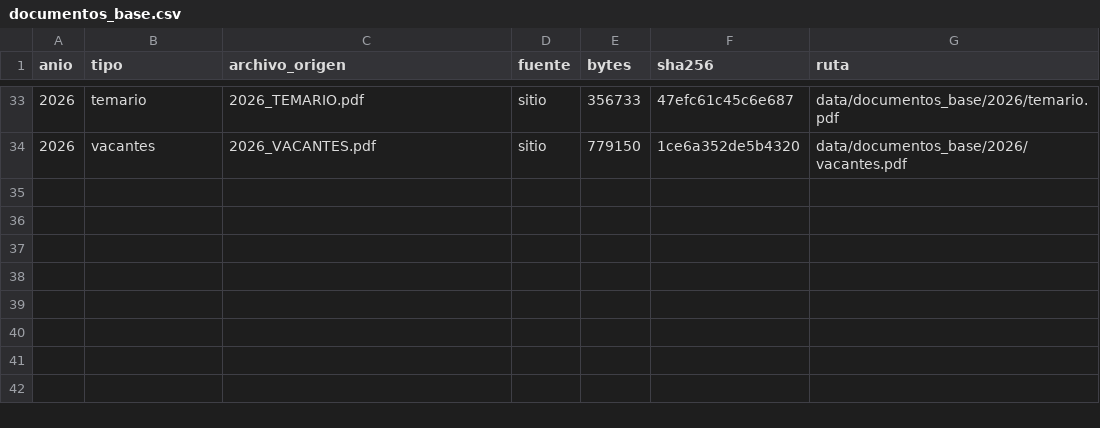
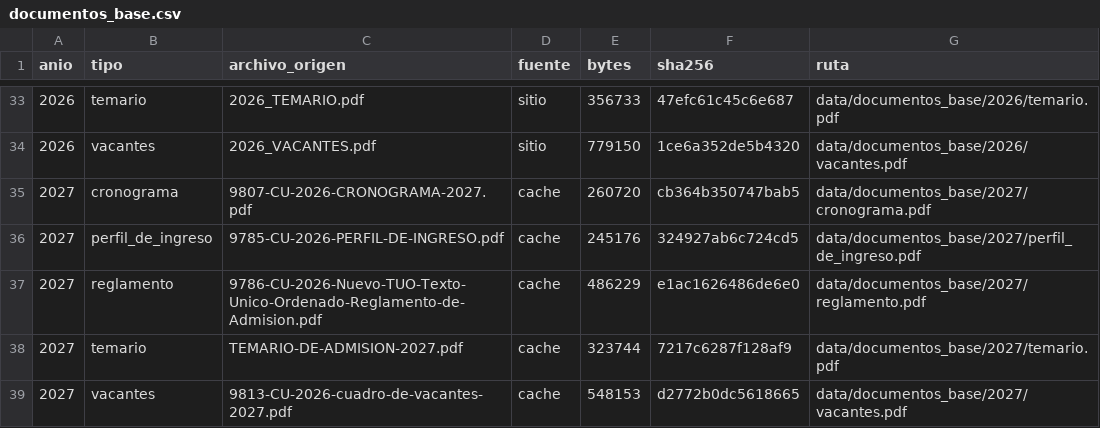
Before and after one commit to giandataengineer/UCSM-ADMISSION-ANALYTICS, a CSV file: ExtraccionPDF/data/documentos_base.csv, drawn as a sheet; only a part is shown, gaps mark what is left out; the diff names each change by its address in the sheet, - before the commit and + after, or states it on an @@ line.

Commit message:
fix: el manifiesto de documentos base perdia filas al reejecutar
Los archivos ya en disco se saltaban con continue, asi que no entraban al CSV.
El manifiesto debe describir el corpus completo, no solo lo bajado en la corrida
actual. Ahora reusa el archivo cacheado y lo registra igual: 38/38.

```diff
--- a/ExtraccionPDF/data/documentos_base.csv
+++ b/ExtraccionPDF/data/documentos_base.csv
+row 35: 2027 | cronograma | 9807-CU-2026-CRONOGRAMA-2027.pdf | cache | 260720 | cb364b350747bab5 | data/documentos_base/2027/cronograma.pdf
+row 36: 2027 | perfil_de_ingreso | 9785-CU-2026-PERFIL-DE-INGRESO.pdf | cache | 245176 | 324927ab6c724cd5 | data/documentos_base/2027/perfil_de_ingreso.pdf
+row 37: 2027 | reglamento | 9786-CU-2026-Nuevo-TUO-Texto-Unico-Ordenado-Reglamento-de-Admision.pdf | cache | 486229 | e1ac1626486de6e0 | data/documentos_base/2027/reglamento.pdf
+row 38: 2027 | temario | TEMARIO-DE-ADMISION-2027.pdf | cache | 323744 | 7217c6287f128af9 | data/documentos_base/2027/temario.pdf
+row 39: 2027 | vacantes | 9813-CU-2026-cuadro-de-vacantes-2027.pdf | cache | 548153 | d2772b0dc5618665 | data/documentos_base/2027/vacantes.pdf
```
Also changed, not shown: 1 other file.
